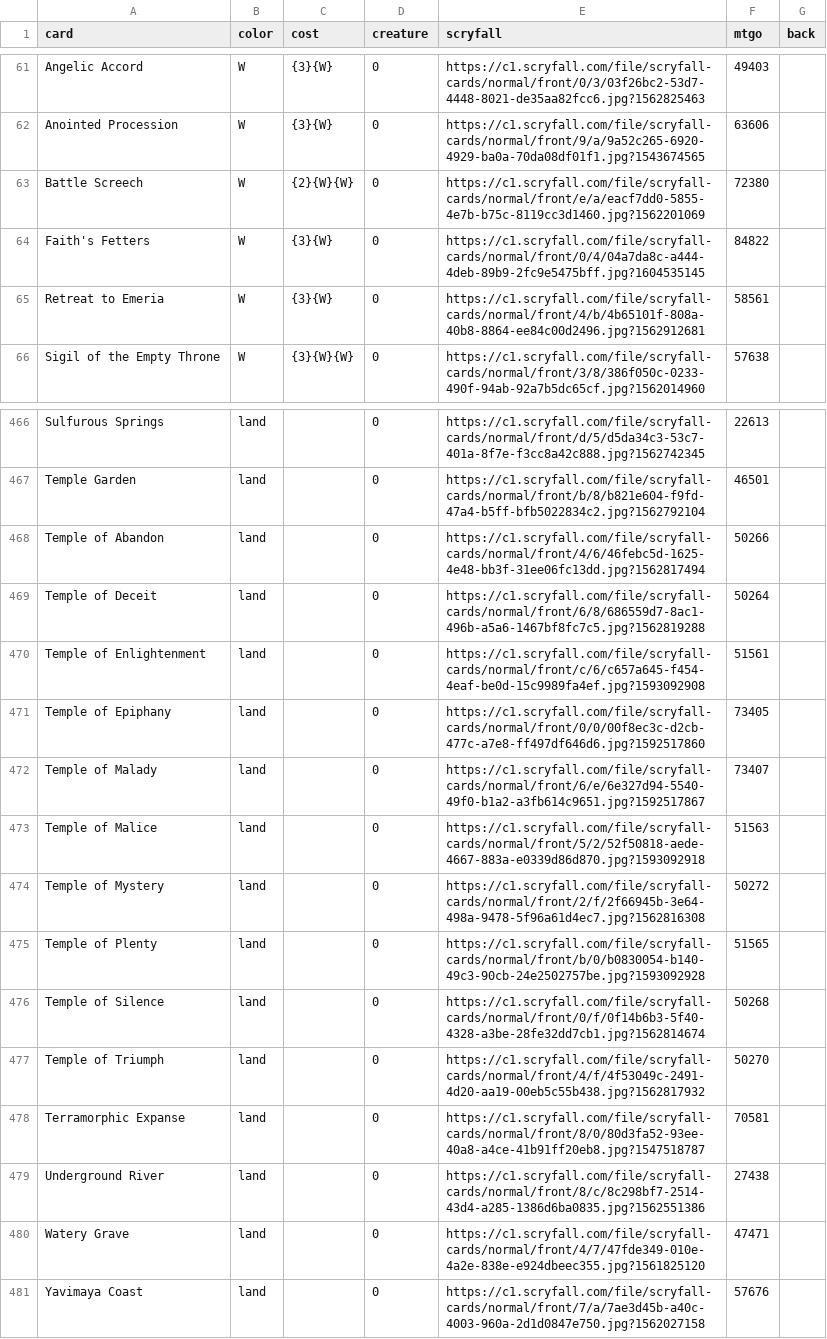
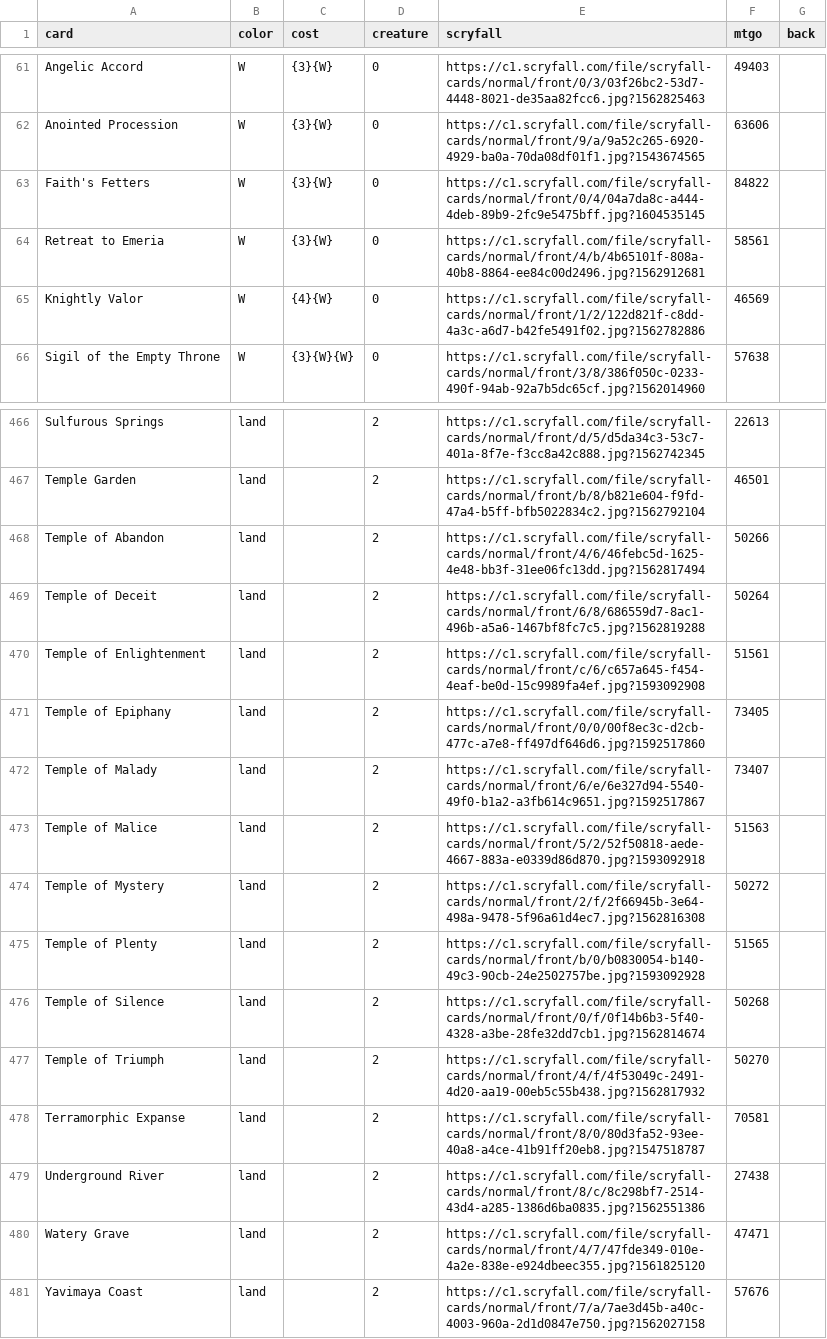
Before and after one commit to ajlvi/cube-draft, a CSV file: app/static/andrew_cube.csv, drawn as a sheet; only a part is shown, gaps mark what is left out; removed rows and columns are numbered as before the commit, all else as after; the diff covers the shown part only; the diff names each change by its address in the sheet, - before the commit and + after, or states it on an @@ line.

```diff
--- a/app/static/andrew_cube.csv
+++ b/app/static/andrew_cube.csv
-row 63: Battle Screech | W | {2}{W}{W} | 0 | https://c1.scryfall.com/file/scryfall-cards/normal/front/e/a/eacf7dd0-5855-4e7b-b75c-8119cc3d1460.jpg?1562201069 | 72380
+row 65: Knightly Valor | W | {4}{W} | 0 | https://c1.scryfall.com/file/scryfall-cards/normal/front/1/2/122d821f-c8dd-4a3c-a6d7-b42fe5491f02.jpg?1562782886 | 46569
-D466:D481 (creature): 0
+D466:D481 (creature): 2
```
Also changed, not shown: 27 edited cells elsewhere in this file, 1 other file.
